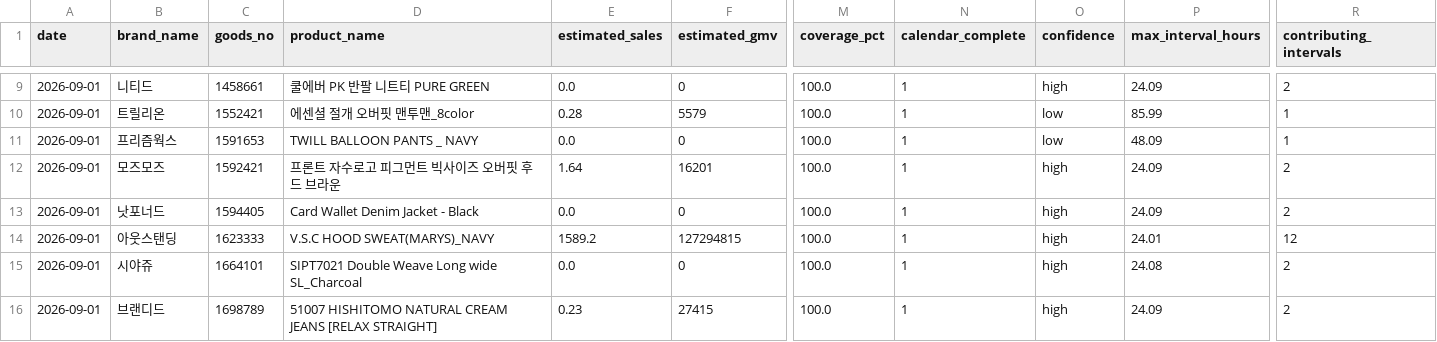
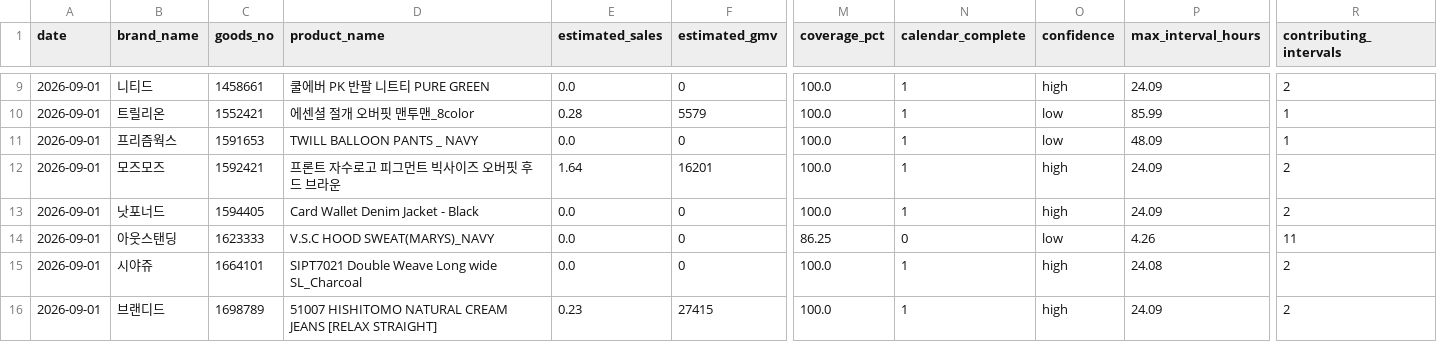
Before and after one commit to kwj-lab/-, a CSV file: data/calendar/history/2026-09/bucket-37.csv, drawn as a sheet; only a part is shown, gaps mark what is left out; the diff names each change by its address in the sheet, - before the commit and + after, or states it on an @@ line.

```diff
--- a/data/calendar/history/2026-09/bucket-37.csv
+++ b/data/calendar/history/2026-09/bucket-37.csv
-E14 (estimated_sales): 1589.2
+E14 (estimated_sales): 0.0
-F14 (estimated_gmv): 127294815
+F14 (estimated_gmv): 0
-M14 (coverage_pct): 100.0
+M14 (coverage_pct): 86.25
-N14 (calendar_complete): 1
+N14 (calendar_complete): 0
-O14 (confidence): high
+O14 (confidence): low
-P14 (max_interval_hours): 24.01
+P14 (max_interval_hours): 4.26
-R14 (contributing_intervals): 12
+R14 (contributing_intervals): 11
```
Also changed, not shown: data/calendar/history/2026-09/bucket-06.csv, data/calendar/history/2026-09/bucket-35.csv, 11 other files.
